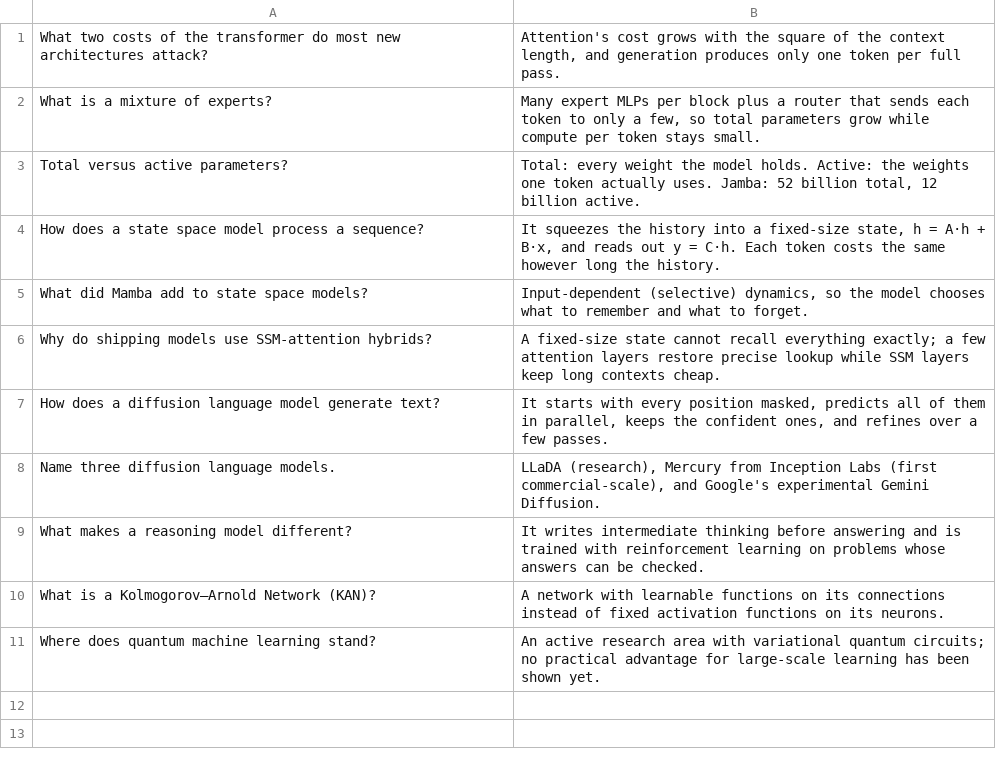
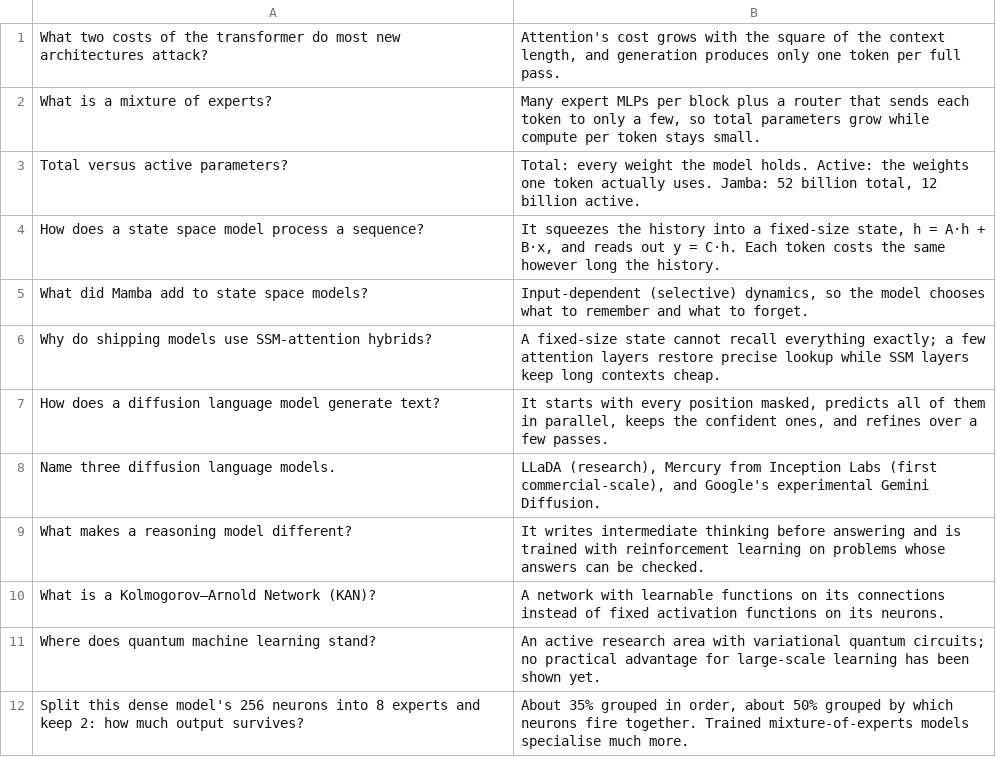
Before and after one commit to Normansrule/transparent-transformer-llm, a TSV file: flashcards/anki/beyond-the-transformer.tsv, drawn as a sheet.

```diff
--- a/flashcards/anki/beyond-the-transformer.tsv
+++ b/flashcards/anki/beyond-the-transformer.tsv
@@ -11 +11,2 @@ What is a Kolmogorov–Arnold Network (KAN)?	A network with learnable functions
 Where does quantum machine learning stand?	An active research area with variational quantum circuits; no practical advantage for large-scale learning has been shown yet.
+Split this dense model's 256 neurons into 8 experts and keep 2: how much output survives?	About 35% grouped in order, about 50% grouped by which neurons fire together. Trained mixture-of-experts models specialise much more.
```
Also changed, not shown: flashcards/anki/all-decks.tsv, flashcards/anki/harness.tsv, 55 other files.
